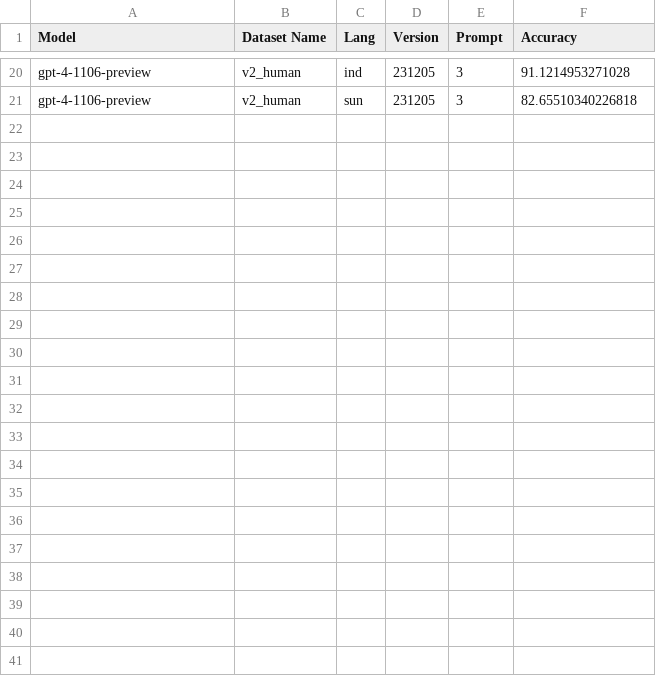
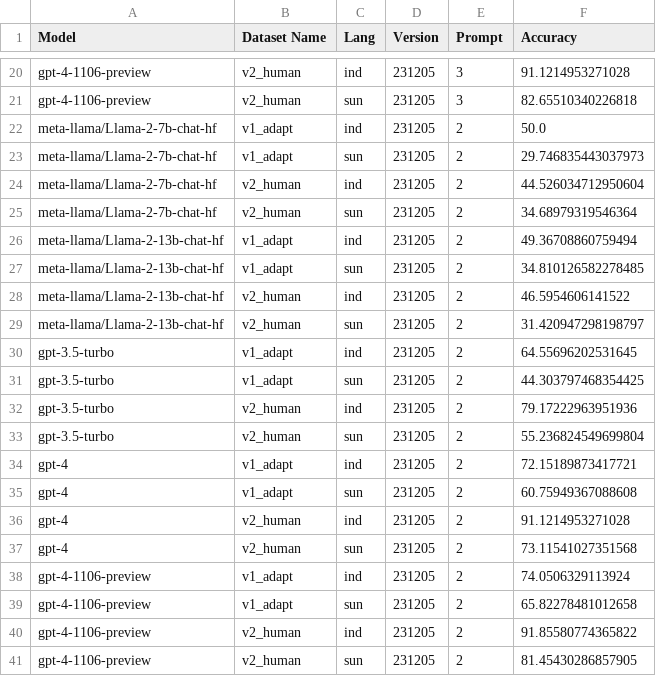
Before and after one commit to rifkiaputri/id-csqa, a CSV file: evaluation/eval_results/evaluation_metrics.csv, drawn as a sheet; only a part is shown, gaps mark what is left out.

Commit message:
Add prompt 2 results

```diff
--- a/evaluation/eval_results/evaluation_metrics.csv
+++ b/evaluation/eval_results/evaluation_metrics.csv
@@ -21 +21,21 @@ gpt-4-1106-preview,v2_human,ind,231205,3,91.1214953271028
 gpt-4-1106-preview,v2_human,sun,231205,3,82.65510340226818
+meta-llama/Llama-2-7b-chat-hf,v1_adapt,ind,231205,2,50.0
+meta-llama/Llama-2-7b-chat-hf,v1_adapt,sun,231205,2,29.746835443037973
+meta-llama/Llama-2-7b-chat-hf,v2_human,ind,231205,2,44.526034712950604
+meta-llama/Llama-2-7b-chat-hf,v2_human,sun,231205,2,34.68979319546364
+meta-llama/Llama-2-13b-chat-hf,v1_adapt,ind,231205,2,49.36708860759494
+meta-llama/Llama-2-13b-chat-hf,v1_adapt,sun,231205,2,34.810126582278485
+meta-llama/Llama-2-13b-chat-hf,v2_human,ind,231205,2,46.5954606141522
+meta-llama/Llama-2-13b-chat-hf,v2_human,sun,231205,2,31.420947298198797
+gpt-3.5-turbo,v1_adapt,ind,231205,2,64.55696202531645
+gpt-3.5-turbo,v1_adapt,sun,231205,2,44.303797468354425
+gpt-3.5-turbo,v2_human,ind,231205,2,79.17222963951936
+gpt-3.5-turbo,v2_human,sun,231205,2,55.236824549699804
+gpt-4,v1_adapt,ind,231205,2,72.15189873417721
+gpt-4,v1_adapt,sun,231205,2,60.75949367088608
+gpt-4,v2_human,ind,231205,2,91.1214953271028
+gpt-4,v2_human,sun,231205,2,73.11541027351568
+gpt-4-1106-preview,v1_adapt,ind,231205,2,74.0506329113924
+gpt-4-1106-preview,v1_adapt,sun,231205,2,65.82278481012658
+gpt-4-1106-preview,v2_human,ind,231205,2,91.85580774365822
+gpt-4-1106-preview,v2_human,sun,231205,2,81.45430286857905
```
Also changed, not shown: 3 other files.
